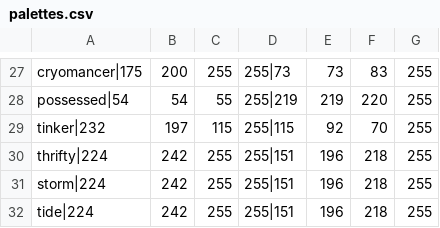
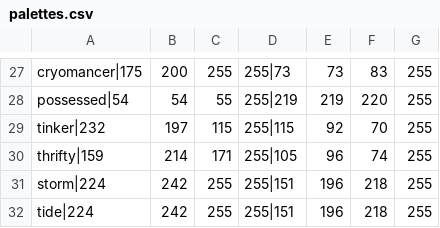
Before and after one commit to ian-p-mcpherson/thematic-random-starts, a CSV file: resources/palettes.csv, drawn as a sheet; only a part is shown, gaps mark what is left out.

Commit message:
added thrifty shopper

```diff
--- a/resources/palettes.csv
+++ b/resources/palettes.csv
@@ -29,3 +29,3 @@ possessed|54, 54, 55, 255|219, 219, 220, 255
 tinker|232, 197, 115, 255|115, 92, 70, 255
-thrifty|224, 242, 255, 255|151, 196, 218, 255
+thrifty|159, 214, 171, 255|105, 96, 74, 255
 storm|224, 242, 255, 255|151, 196, 218, 255
```
Also changed, not shown: 12 other files.
